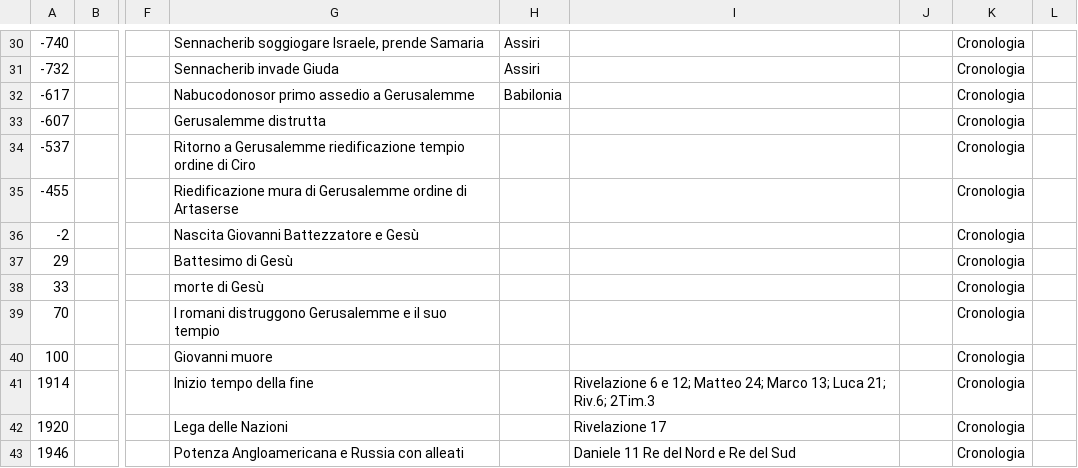
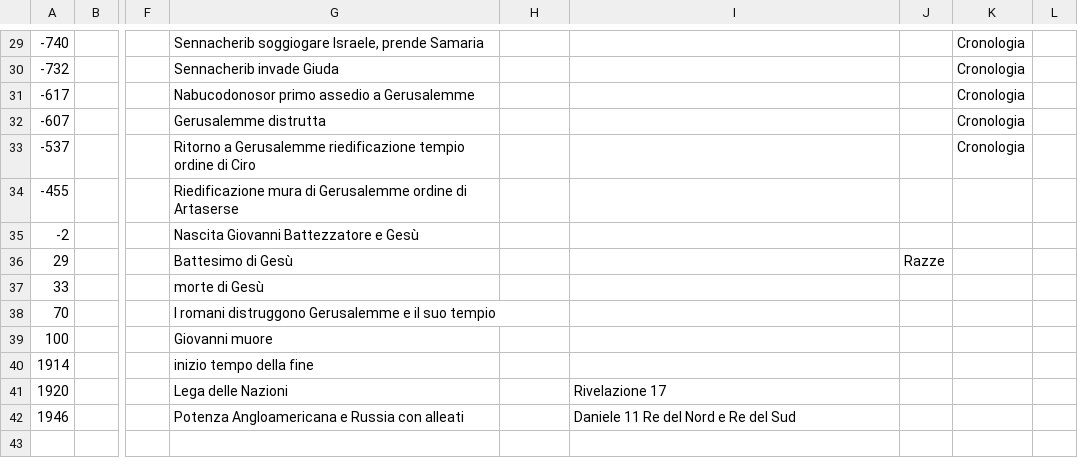
Before and after one commit to escogitatore/timeline-svg-generator, a CSV file: Linea Temporale - Cronologia.csv, drawn as a sheet; only a part is shown, gaps mark what is left out; addresses are those after the commit; the diff covers the shown part only; the diff names each change by its address in the sheet, - before the commit and + after, or states it on an @@ line.

```diff
--- a/Linea Temporale - Cronologia.csv
+++ b/Linea Temporale - Cronologia.csv
-H29:H30: Assiri
+H29:H30: (empty)
-H31: Babilonia
+H31: (empty)
-K34:K42: Cronologia
+K34:K42: (empty)
-J36: (empty)
+J36: Razze
-G40: Inizio tempo della fine
+G40: inizio tempo della fine
-I40: Rivelazione 6 e 12; Matteo 24; Marco 13; Luca 21; Riv.6; 2Tim.3
+I40: (empty)
```
Also changed, not shown: 1 removed row and 27 edited cells elsewhere in this file, 6 other files.
